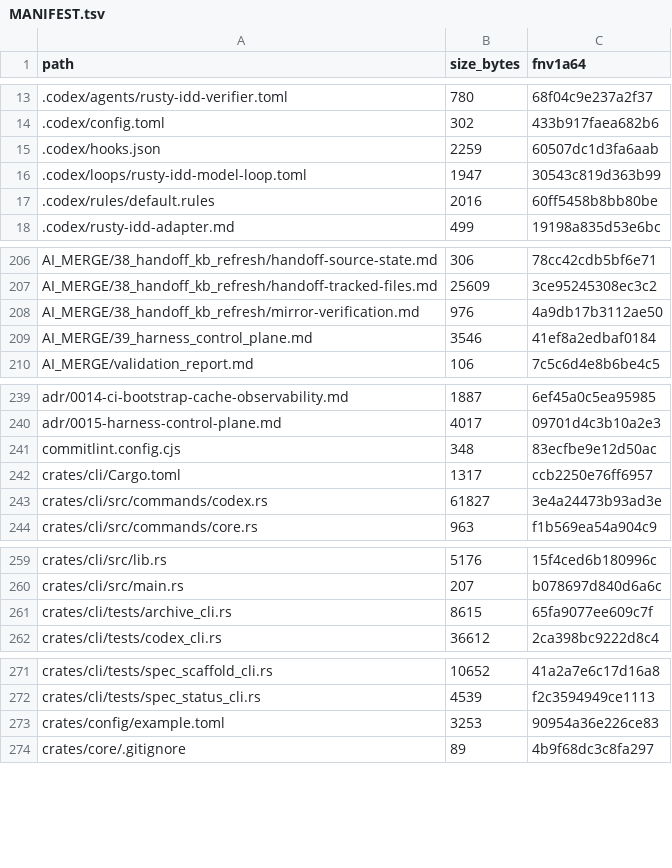
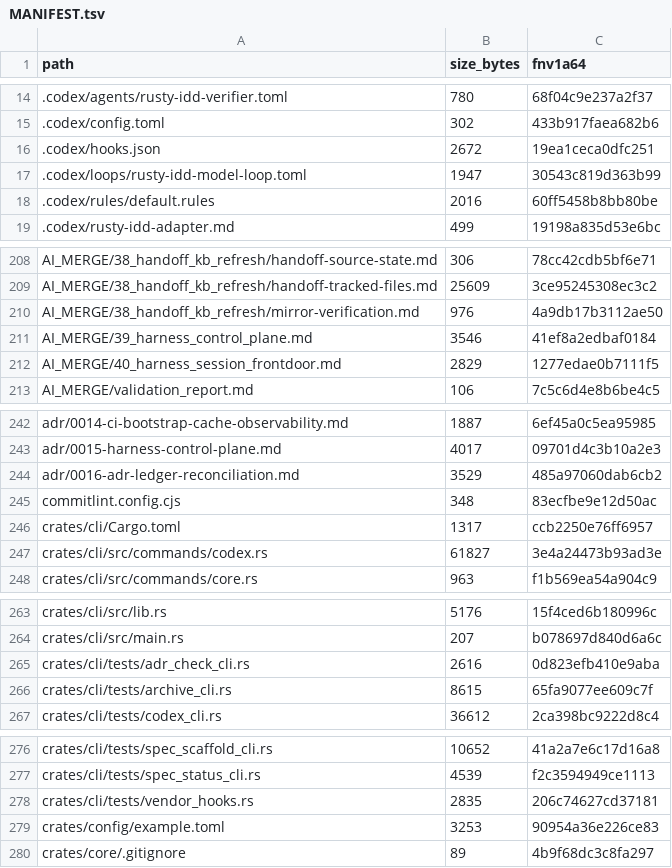
Before and after one commit to FlexNetOS/rusty-idd, a TSV file: .idd/MANIFEST.tsv, drawn as a sheet; only a part is shown, gaps mark what is left out; the diff covers the shown part only.

```diff
--- a/.idd/MANIFEST.tsv
+++ b/.idd/MANIFEST.tsv
@@ -14,3 +15,3 @@ path	size_bytes	fnv1a64
 .codex/config.toml	302	433b917faea682b6
-.codex/hooks.json	2259	60507dc1d3fa6aab
+.codex/hooks.json	2672	19ea1ceca0dfc251
 .codex/loops/rusty-idd-model-loop.toml	1947	30543c819d363b99
@@ -209,2 +211,3 @@ AI_MERGE/38_handoff_kb_refresh/mirror-verification.md	976	4a9db17b3112ae50
 AI_MERGE/39_harness_control_plane.md	3546	41ef8a2edbaf0184
+AI_MERGE/40_harness_session_frontdoor.md	2829	1277edae0b7111f5
 AI_MERGE/validation_report.md	106	7c5c6d4e8b6be4c5
@@ -240,2 +243,3 @@ adr/0014-ci-bootstrap-cache-observability.md	1887	6ef45a0c5ea95985
 adr/0015-harness-control-plane.md	4017	09701d4c3b10a2e3
+adr/0016-adr-ledger-reconciliation.md	3529	485a97060dab6cb2
 commitlint.config.cjs	348	83ecfbe9e12d50ac
@@ -260,2 +264,3 @@ crates/cli/src/lib.rs	5176	15f4ced6b180996c
 crates/cli/src/main.rs	207	b078697d840d6a6c
+crates/cli/tests/adr_check_cli.rs	2616	0d823efb410e9aba
 crates/cli/tests/archive_cli.rs	8615	65fa9077ee609c7f
@@ -272,2 +277,3 @@ crates/cli/tests/spec_scaffold_cli.rs	10652	41a2a7e6c17d16a8
 crates/cli/tests/spec_status_cli.rs	4539	f2c3594949ce1113
+crates/cli/tests/vendor_hooks.rs	2835	206c74627cd37181
 crates/config/example.toml	3253	90954a36e226ce83
```
Also changed, not shown: 6 added rows and 17 edited cells elsewhere in this file, 21 other files.
